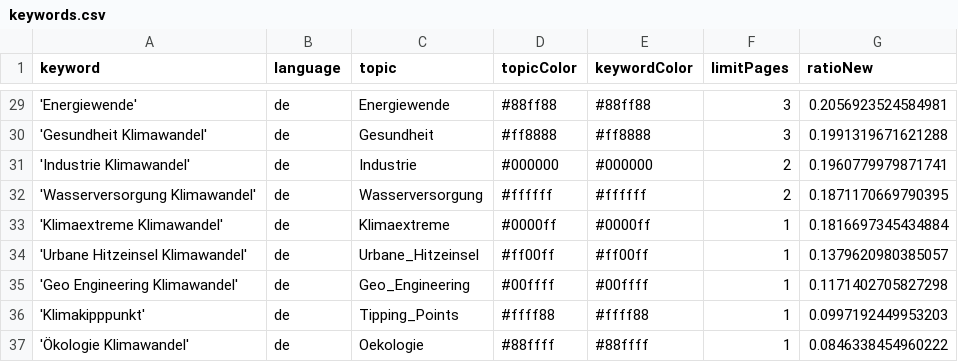
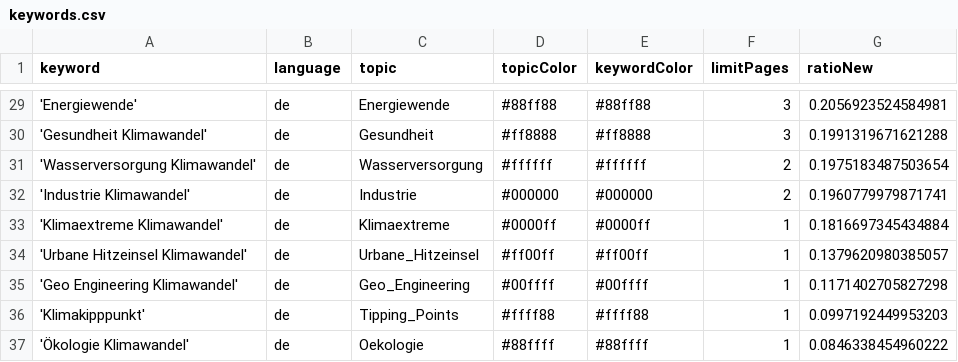
Before and after one commit to bennysch-news/mobilityIsComing, a CSV file: keywords.csv, drawn as a sheet; only a part is shown, gaps mark what is left out.

```diff
--- a/keywords.csv
+++ b/keywords.csv
@@ -30,4 +30,4 @@ keyword,language,topic,topicColor,keywordColor,limitPages,ratioNew
 'Gesundheit Klimawandel',de,Gesundheit,#ff8888,#ff8888,3,0.1991319671621288
+'Wasserversorgung Klimawandel',de,Wasserversorgung,#ffffff,#ffffff,2,0.1975183487503654
 'Industrie Klimawandel',de,Industrie,#000000,#000000,2,0.1960779979871741
-'Wasserversorgung Klimawandel',de,Wasserversorgung,#ffffff,#ffffff,2,0.1871170669790395
 'Klimaextreme Klimawandel',de,Klimaextreme,#0000ff,#0000ff,1,0.1816697345434884
```
Also changed, not shown: csv/news_2026_07.csv, csv/news_2026_08.csv.
